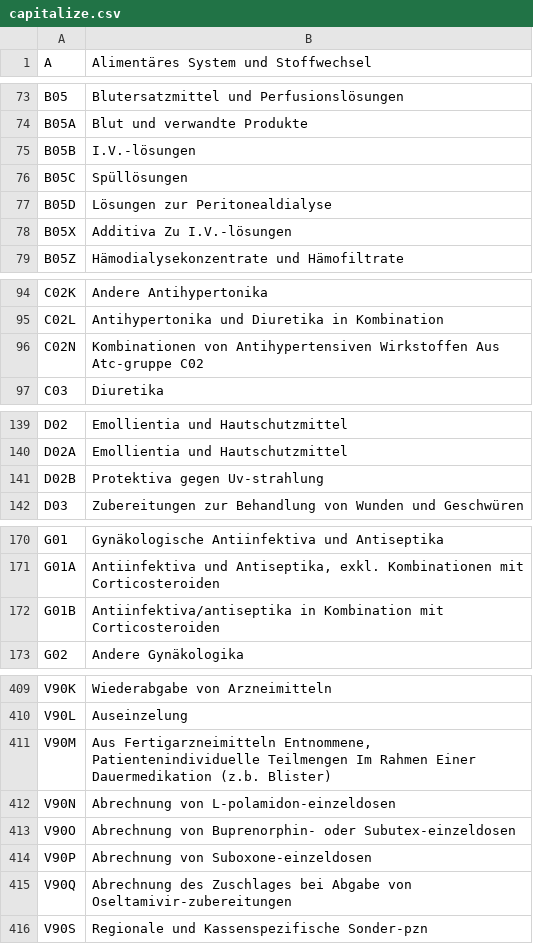
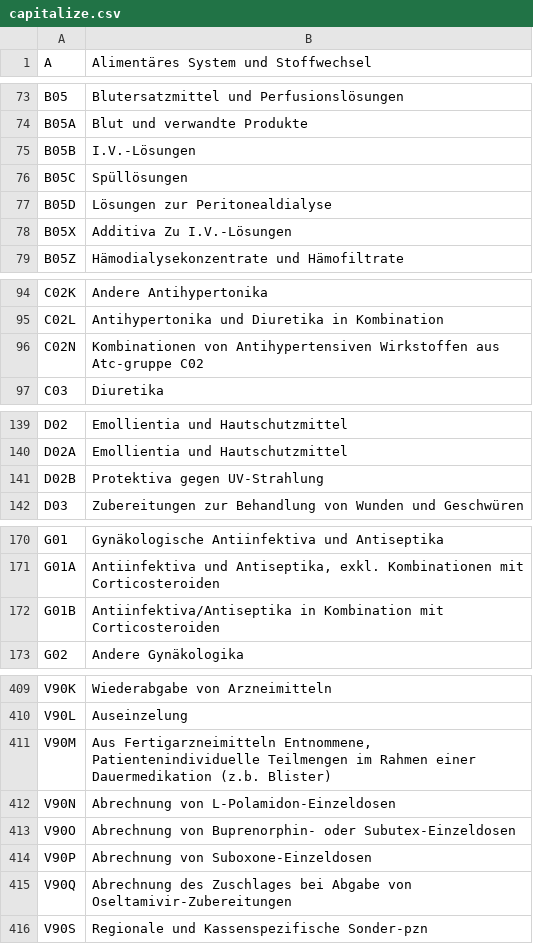
Before and after one commit to phr85/cli-robot, a CSV file: data/manual/atc/capitalize.csv, drawn as a sheet; only a part is shown, gaps mark what is left out.

Commit message:
minor changes

```diff
--- a/data/manual/atc/capitalize.csv
+++ b/data/manual/atc/capitalize.csv
@@ -74,6 +74,6 @@
 "B05A","Blut und verwandte Produkte",""
-"B05B","I.V.-lösungen",""
+"B05B","I.V.-Lösungen",""
 "B05C","Spüllösungen",""
 "B05D","Lösungen zur Peritonealdialyse",""
-"B05X","Additiva Zu I.V.-lösungen",""
+"B05X","Additiva Zu I.V.-Lösungen",""
 "B05Z","Hämodialysekonzentrate und Hämofiltrate",""
@@ -95,3 +95,3 @@
 "C02L","Antihypertonika und Diuretika in Kombination",""
-"C02N","Kombinationen von Antihypertensiven Wirkstoffen Aus Atc-gruppe C02",""
+"C02N","Kombinationen von Antihypertensiven Wirkstoffen aus Atc-gruppe C02",""
 "C03","Diuretika",""
@@ -140,3 +140,3 @@
 "D02A","Emollientia und Hautschutzmittel",""
-"D02B","Protektiva gegen Uv-strahlung",""
+"D02B","Protektiva gegen UV-Strahlung",""
 "D03","Zubereitungen zur Behandlung von Wunden und Geschwüren",""
@@ -171,3 +171,3 @@
 "G01A","Antiinfektiva und Antiseptika, exkl. Kombinationen mit Corticosteroiden",""
-"G01B","Antiinfektiva/antiseptika in Kombination mit Corticosteroiden",""
+"G01B","Antiinfektiva/Antiseptika in Kombination mit Corticosteroiden",""
 "G02","Andere Gynäkologika",""
@@ -410,7 +410,7 @@
 "V90L","Auseinzelung",""
-"V90M","Aus Fertigarzneimitteln Entnommene, Patientenindividuelle Teilmengen Im Rahmen Einer Dauermedikation (z.b. Blister)",""
-"V90N","Abrechnung von L-polamidon-einzeldosen",""
-"V90O","Abrechnung von Buprenorphin- oder Subutex-einzeldosen",""
-"V90P","Abrechnung von Suboxone-einzeldosen",""
-"V90Q","Abrechnung des Zuschlages bei Abgabe von Oseltamivir-zubereitungen",""
+"V90M","Aus Fertigarzneimitteln Entnommene, Patientenindividuelle Teilmengen im Rahmen einer Dauermedikation (z.b. Blister)",""
+"V90N","Abrechnung von L-Polamidon-Einzeldosen",""
+"V90O","Abrechnung von Buprenorphin- oder Subutex-Einzeldosen",""
+"V90P","Abrechnung von Suboxone-Einzeldosen",""
+"V90Q","Abrechnung des Zuschlages bei Abgabe von Oseltamivir-Zubereitungen",""
 "V90S","Regionale und Kassenspezifische Sonder-pzn",""
```
